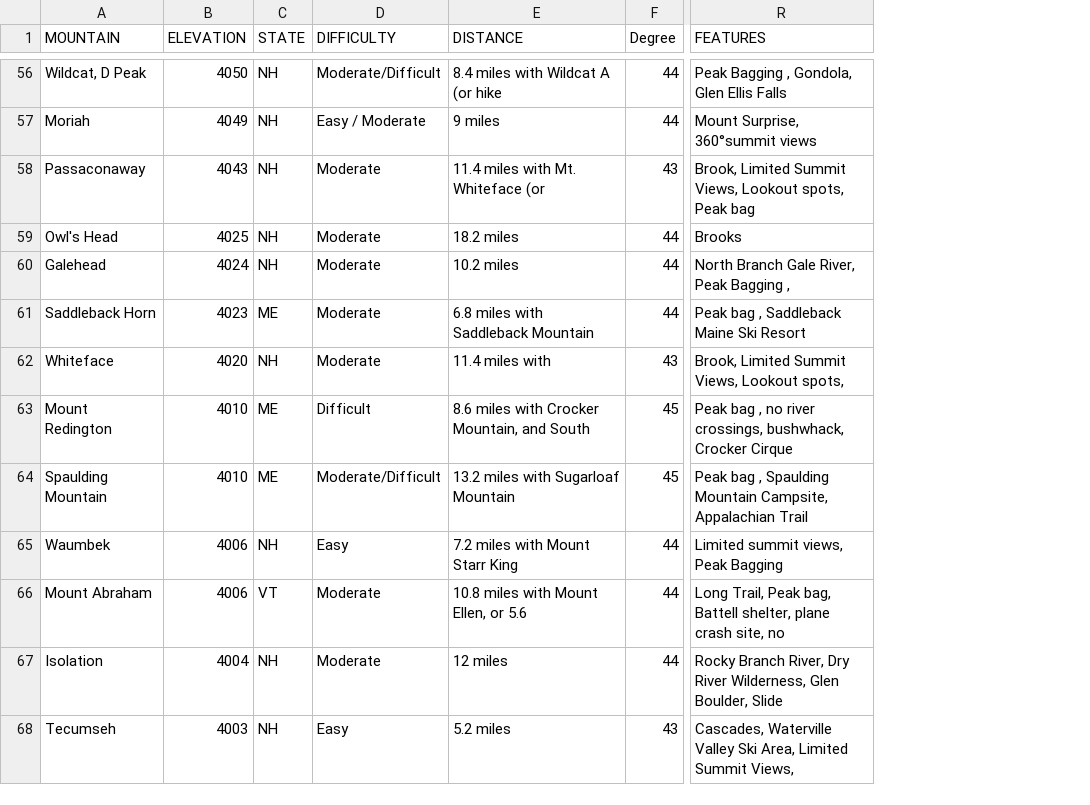
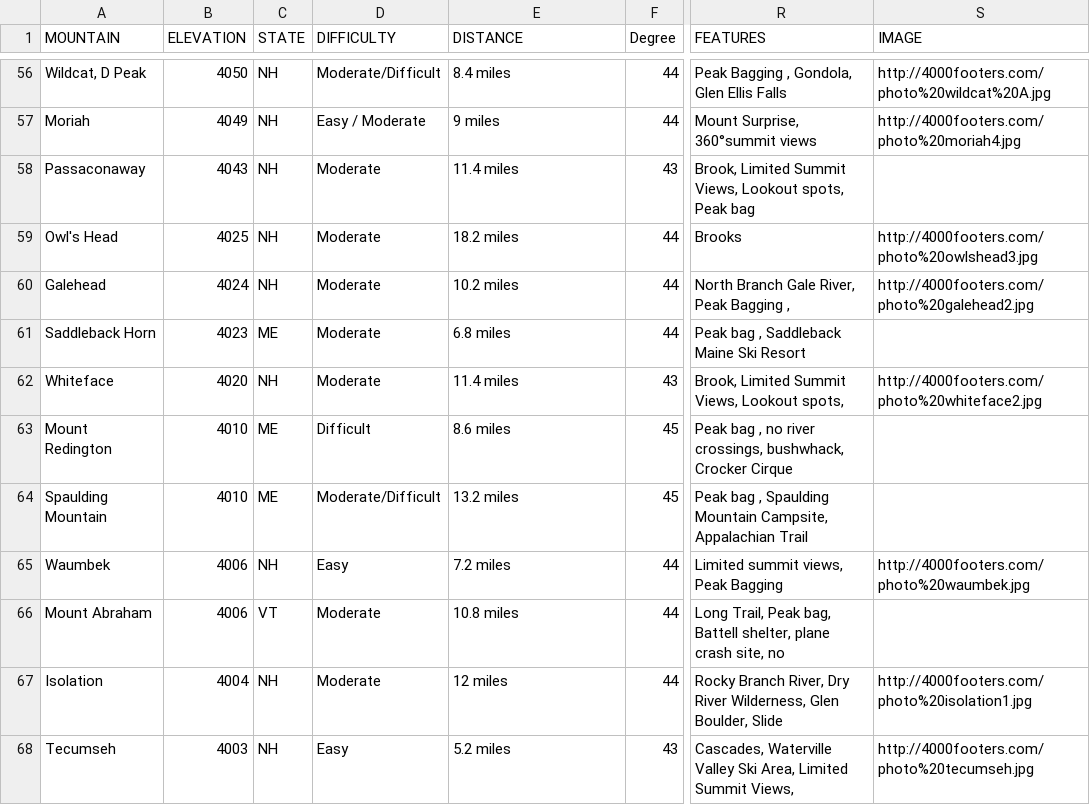
Before and after one commit to jenfox4/summit-api, a CSV file: lib/seeds/mountains.csv, drawn as a sheet; only a part is shown, gaps mark what is left out; the diff covers the shown part only; the diff names each change by its address in the sheet, - before the commit and + after, or states it on an @@ line.

```diff
--- a/lib/seeds/mountains.csv
+++ b/lib/seeds/mountains.csv
+column S (IMAGE), rows 56-68: http://4000footers.com/photo%20wildcat%20A.jpg | http://4000footers.com/photo%20moriah4.jpg |  | http://4000footers.com/photo%20owlshead3.jpg | http://4000footers.com/photo%20galehead2.jpg |  | http://4000footers.com/photo%20whiteface2.jpg |  |  | http://4000footers.com/photo%20waumbek.jpg |  | http://4000footers.com/photo%20isolation1.jpg | http://4000footers.com/photo%20tecumseh.jpg
-E56 (DISTANCE): 8.4 miles with Wildcat A (or hike
+E56 (DISTANCE): 8.4 miles
-E58 (DISTANCE): 11.4 miles with Mt. Whiteface (or
+E58 (DISTANCE): 11.4 miles
-E61 (DISTANCE): 6.8 miles with Saddleback Mountain
+E61 (DISTANCE): 6.8 miles
-E62 (DISTANCE): 11.4 miles with
+E62 (DISTANCE): 11.4 miles
-E63 (DISTANCE): 8.6 miles with Crocker Mountain, and South
+E63 (DISTANCE): 8.6 miles
-E64 (DISTANCE): 13.2 miles with Sugarloaf Mountain
+E64 (DISTANCE): 13.2 miles
-E65 (DISTANCE): 7.2 miles with Mount Starr King
+E65 (DISTANCE): 7.2 miles
-E66 (DISTANCE): 10.8 miles with Mount Ellen, or 5.6
+E66 (DISTANCE): 10.8 miles
```
Also changed, not shown: 39 edited cells elsewhere in this file, 1 other file.
